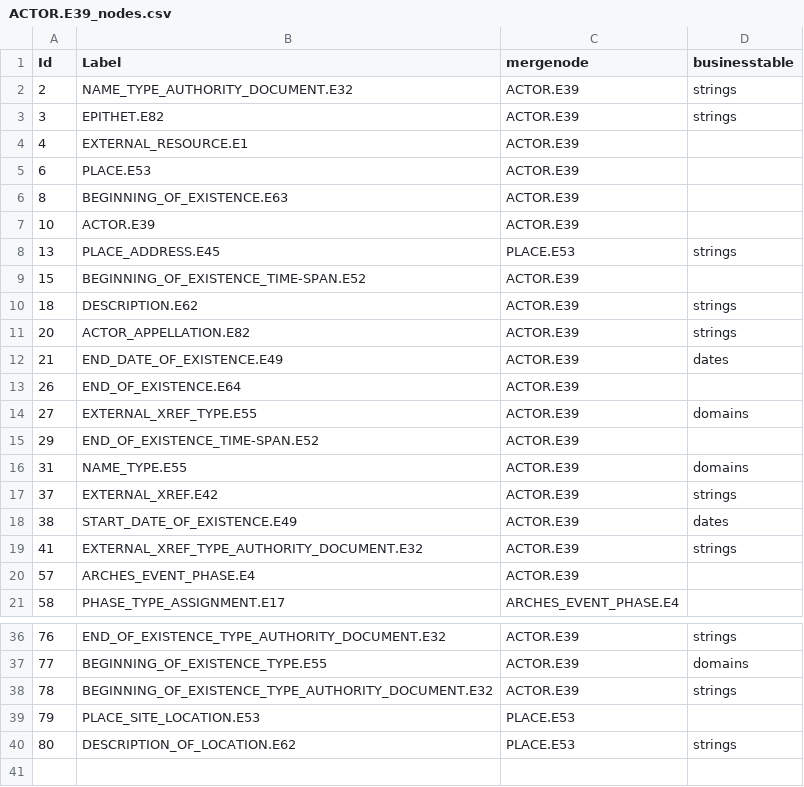
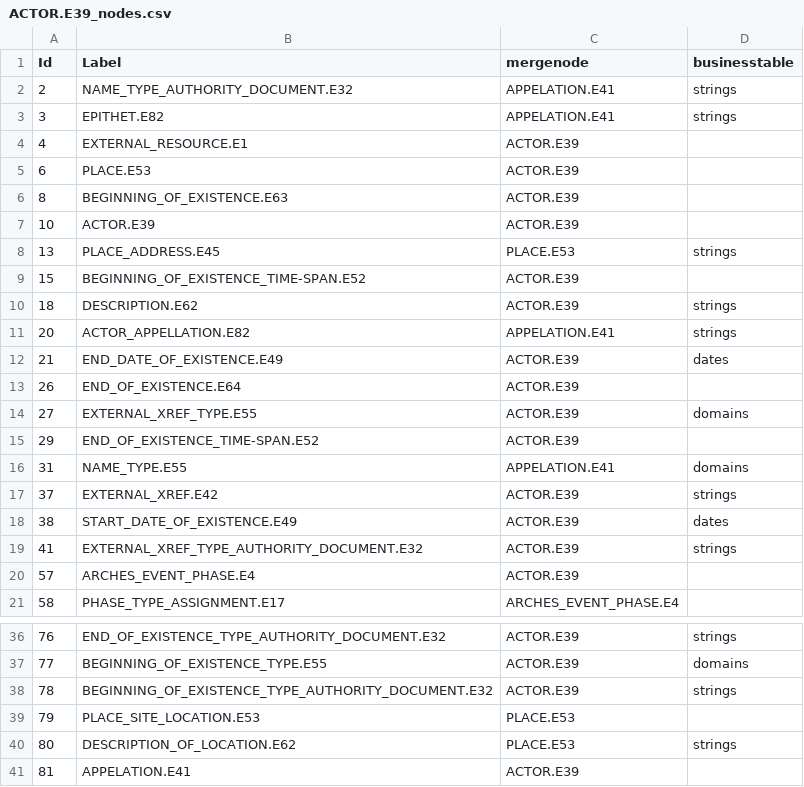
Before and after one commit to archesproject/hip, a CSV file: hip/source_data/resource_graphs/ACTOR.E39_nodes.csv, drawn as a sheet; only a part is shown, gaps mark what is left out.

Commit message:
add actor.appelation node to actor graph

```diff
--- a/hip/source_data/resource_graphs/ACTOR.E39_nodes.csv
+++ b/hip/source_data/resource_graphs/ACTOR.E39_nodes.csv
@@ -1,4 +1,4 @@
 Id,Label,mergenode,businesstable
-2,NAME_TYPE_AUTHORITY_DOCUMENT.E32,ACTOR.E39,strings
-3,EPITHET.E82,ACTOR.E39,strings
+2,NAME_TYPE_AUTHORITY_DOCUMENT.E32,APPELATION.E41,strings
+3,EPITHET.E82,APPELATION.E41,strings
 4,EXTERNAL_RESOURCE.E1,ACTOR.E39,
@@ -10,3 +10,3 @@ Id,Label,mergenode,businesstable
 18,DESCRIPTION.E62,ACTOR.E39,strings
-20,ACTOR_APPELLATION.E82,ACTOR.E39,strings
+20,ACTOR_APPELLATION.E82,APPELATION.E41,strings
 21,END_DATE_OF_EXISTENCE.E49,ACTOR.E39,dates
@@ -15,3 +15,3 @@ Id,Label,mergenode,businesstable
 29,END_OF_EXISTENCE_TIME-SPAN.E52,ACTOR.E39,
-31,NAME_TYPE.E55,ACTOR.E39,domains
+31,NAME_TYPE.E55,APPELATION.E41,domains
 37,EXTERNAL_XREF.E42,ACTOR.E39,strings
@@ -40 +40,2 @@ Id,Label,mergenode,businesstable
 80,DESCRIPTION_OF_LOCATION.E62,PLACE.E53,strings
+81,APPELATION.E41,ACTOR.E39,
```
Also changed, not shown: hip/source_data/resource_graphs/ACTOR.E39_edges.csv, 1 other file.
